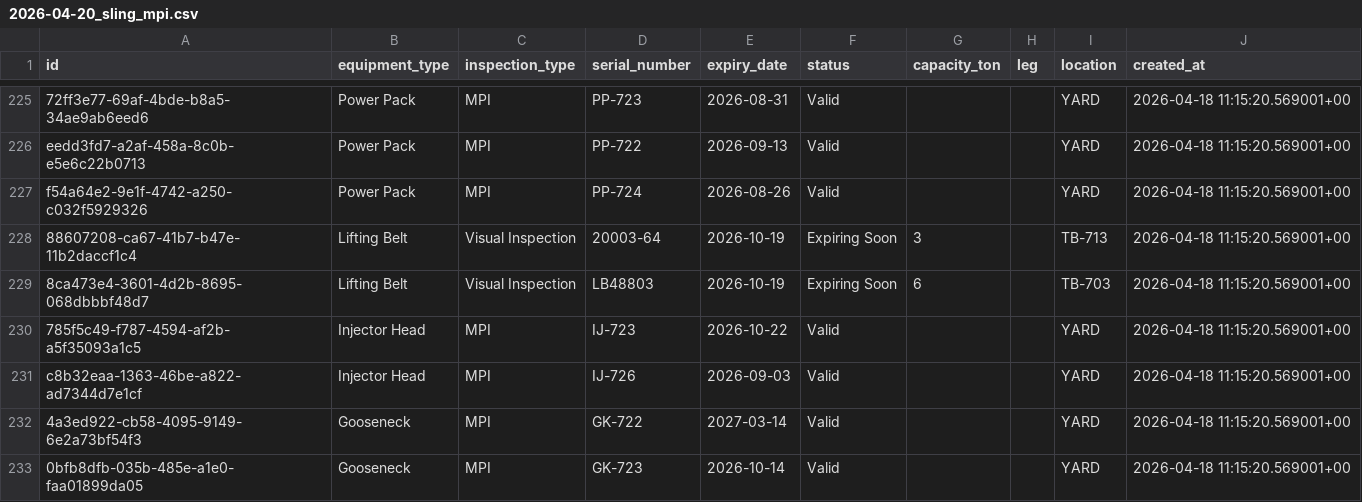
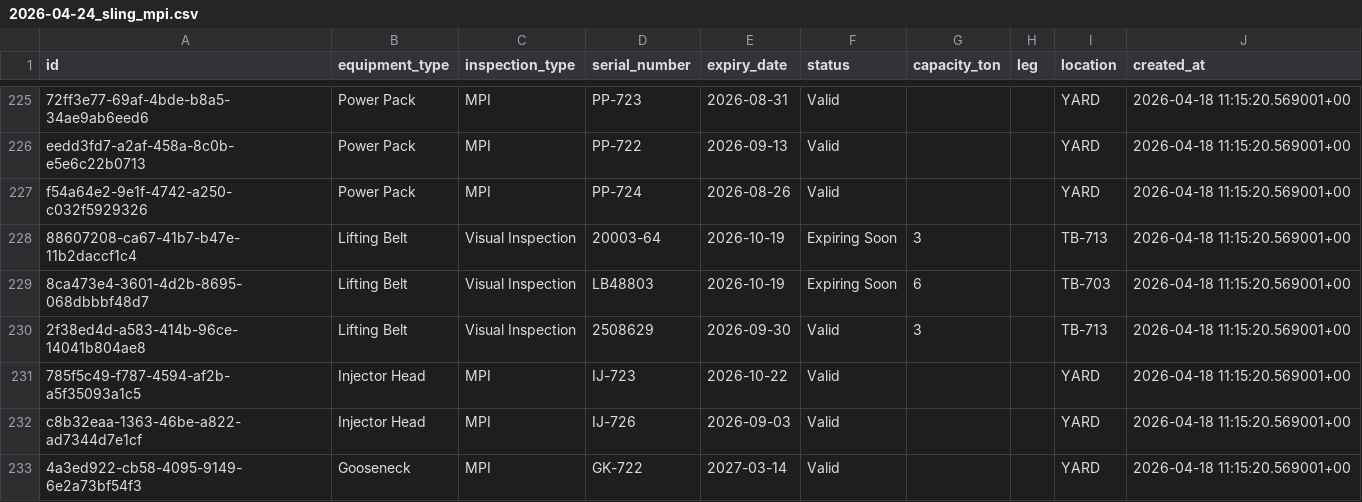
Before and after one commit to mrmohamedbaligh-DWO/inspection-v2, a CSV file: backups/2026-04-24_sling_mpi.csv (was backups/2026-04-20_sling_mpi.csv), drawn as a sheet; only a part is shown, gaps mark what is left out; the shorter side is filled out with more unchanged rows; the diff covers the shown part only.

```diff
--- a/backups/2026-04-20_sling_mpi.csv
+++ b/backups/2026-04-24_sling_mpi.csv
@@ -229,2 +229,3 @@ f54a64e2-9e1f-4742-a250-c032f5929326,"Power Pack",MPI,PP-724,2026-08-26,Valid,""
 8ca473e4-3601-4d2b-8695-068dbbbf48d7,"Lifting Belt","Visual Inspection",LB48803,2026-10-19,"Expiring Soon",6,"",TB-703,"2026-04-18 11:15:20.569001+00"
+2f38ed4d-a583-414b-96ce-14041b804ae8,"Lifting Belt","Visual Inspection",2508629,2026-09-30,Valid,3,"",TB-713,"2026-04-18 11:15:20.569001+00"
 785f5c49-f787-4594-af2b-a5f35093a1c5,"Injector Head",MPI,IJ-723,2026-10-22,Valid,"","",YARD,"2026-04-18 11:15:20.569001+00"
```
Also changed, not shown: 4 added rows and 4 removed rows elsewhere in this file, 1 other file.
